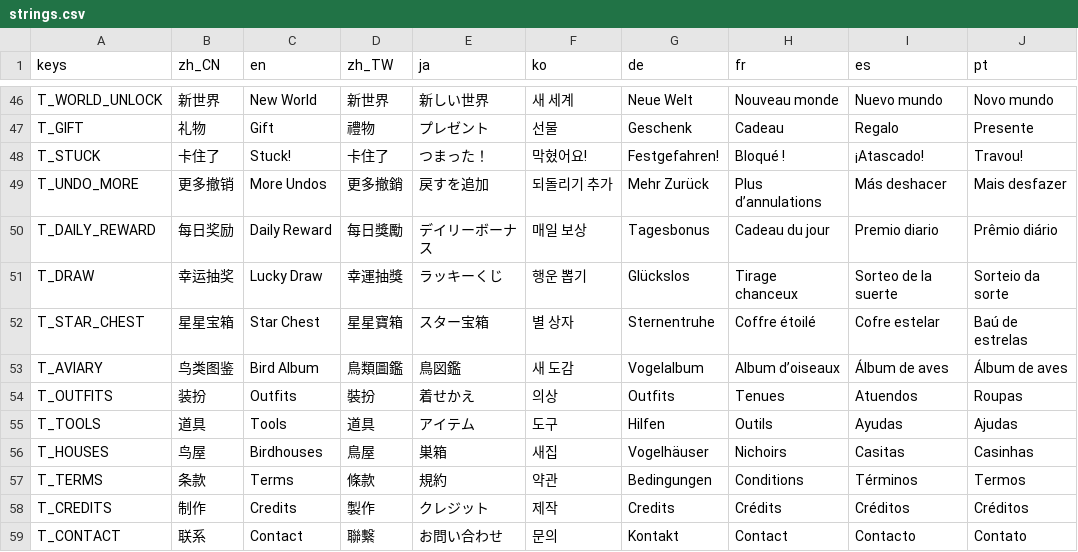
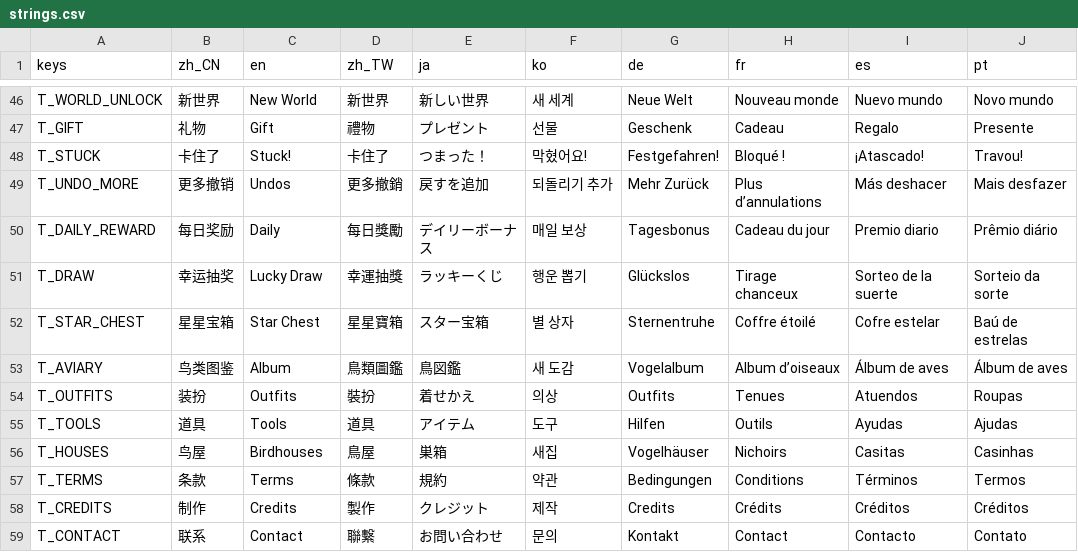
Before and after one commit to crazyniu/game, a CSV file: i18n/strings.csv, drawn as a sheet; only a part is shown, gaps mark what is left out; the diff covers the shown part only; the diff names each change by its address in the sheet, - before the commit and + after, or states it on an @@ line.

```diff
--- a/i18n/strings.csv
+++ b/i18n/strings.csv
-C49 (en): More Undos
+C49 (en): Undos
-C50 (en): Daily Reward
+C50 (en): Daily
-C53 (en): Bird Album
+C53 (en): Album
```
Also changed, not shown: 9 added rows and 20 edited cells elsewhere in this file, 30 other files.
